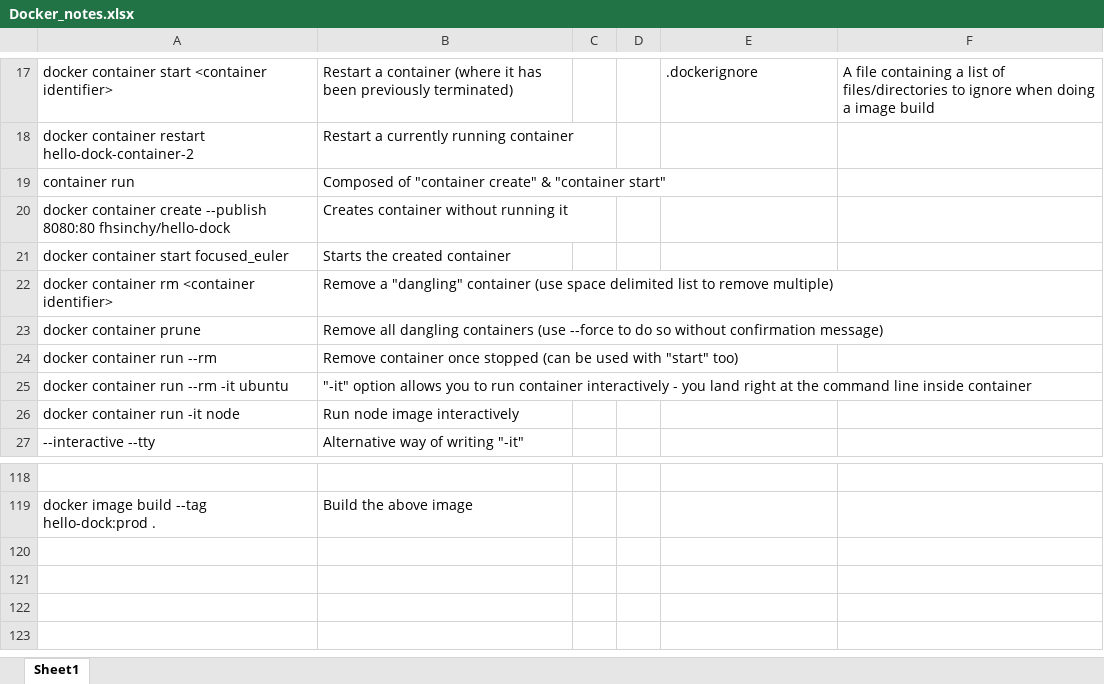
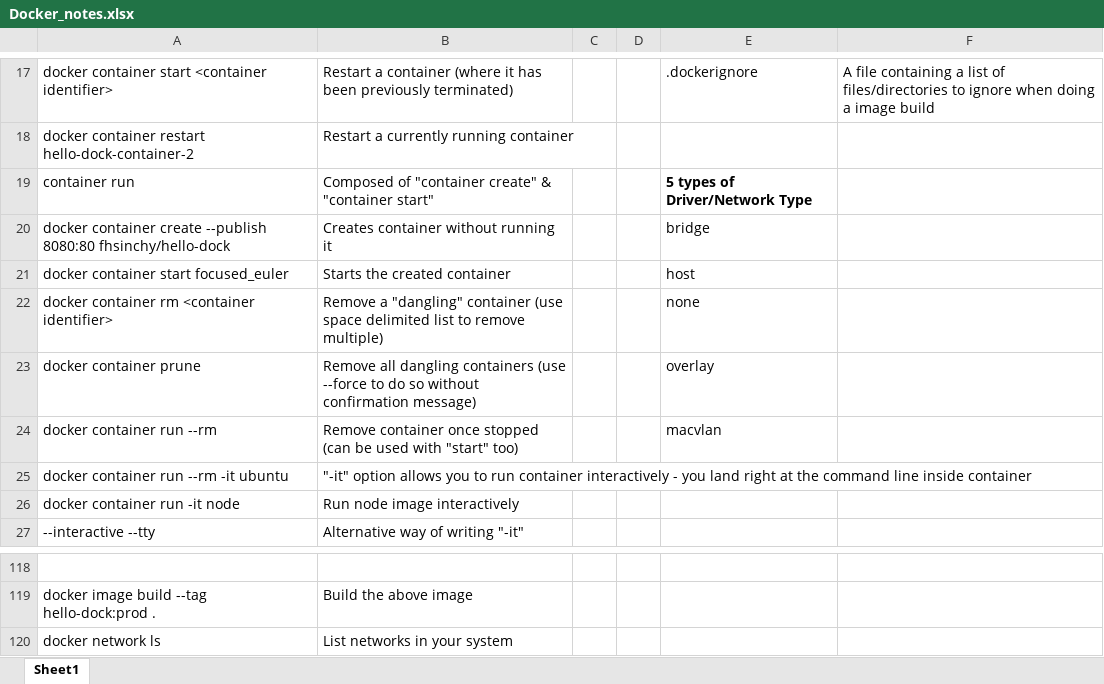
Before and after one commit to connycode89/Docker_learning_repo, an Excel workbook: Docker_notes.xlsx, sheet Sheet1, drawn as a sheet; only a part is shown, gaps mark what is left out; values as stored, in another font and other column widths than the file's, no borders; the diff names each change by its address in the sheet, - before the commit and + after, or states it on an @@ line.

Commit message:
Update to Notes
Update from the networking part of the Docker Handbook

```diff
--- a/Docker_notes.xlsx (sheet Sheet1)
+++ b/Docker_notes.xlsx (sheet Sheet1)
-E19: (empty)
+E19: 5 types of Driver/Network Type
-E20: (empty)
+E20: bridge
-E21: (empty)
+E21: host
-E22: (empty)
+E22: none
-E23: (empty)
+E23: overlay
-E24: (empty)
+E24: macvlan
+row 120: docker network ls | List networks in your system
```
